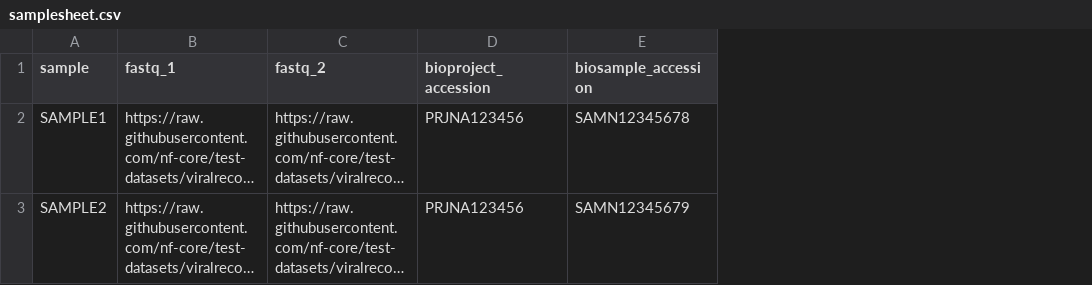
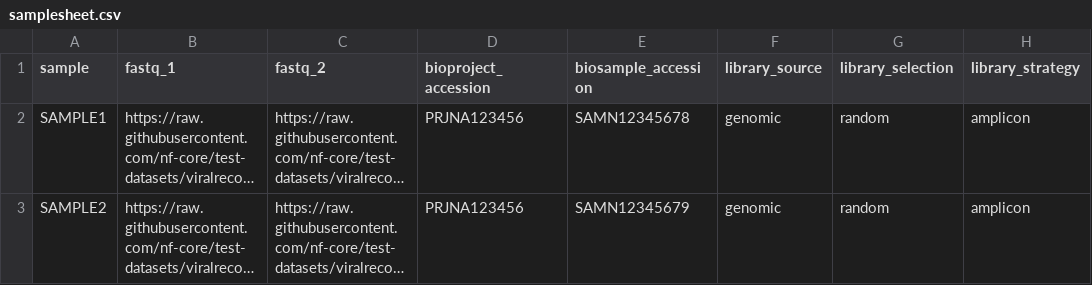
Before and after one commit to phac-nml/submitdatairidanext, a CSV file: assets/samplesheet.csv, drawn as a sheet; long unchanged cells end in …; the diff names each change by its address in the sheet, - before the commit and + after, or states it on an @@ line.

Commit message:
add library attributes to input schema

```diff
--- a/assets/samplesheet.csv
+++ b/assets/samplesheet.csv
+column F (library_source), rows 2-3: genomic | genomic
+column G (library_selection), rows 2-3: random | random
+column H (library_strategy), rows 2-3: amplicon | amplicon
```
Also changed, not shown: 1 other file.
